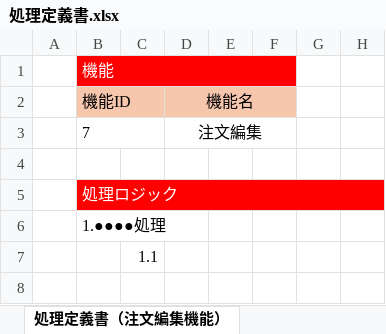
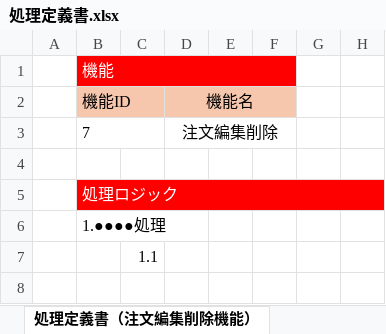
Before and after one commit to Yossy4131/Team-Development, an Excel workbook: texts/処理定義書.xlsx, sheet 処理定義書（注文編集削除機能）, drawn as a sheet; only a part is shown; values as stored, in another font and other column widths than the file's, no borders; the diff names each change by its address in the sheet, - before the commit and + after, or states it on an @@ line.

Commit message:
処理定義書ver0.2

```diff
--- a/texts/処理定義書.xlsx (sheet 処理定義書（注文編集削除機能）)
+++ b/texts/処理定義書.xlsx (sheet 処理定義書（注文編集削除機能）)
-sheet tab: 処理定義書（注文編集機能）
+sheet tab: 処理定義書（注文編集削除機能）
-D3: 注文編集
+D3: 注文編集削除
```
Also changed, not shown: sheet 処理定義書（商品登録機能）, sheet 処理定義書（ログインログアウト機能）, sheet 一覧, sheet 処理定義書（商品編集削除機能）, sheet 処理定義書（商品閲覧機能）, other sheet tabs, texts/画面設計書.xlsx.
